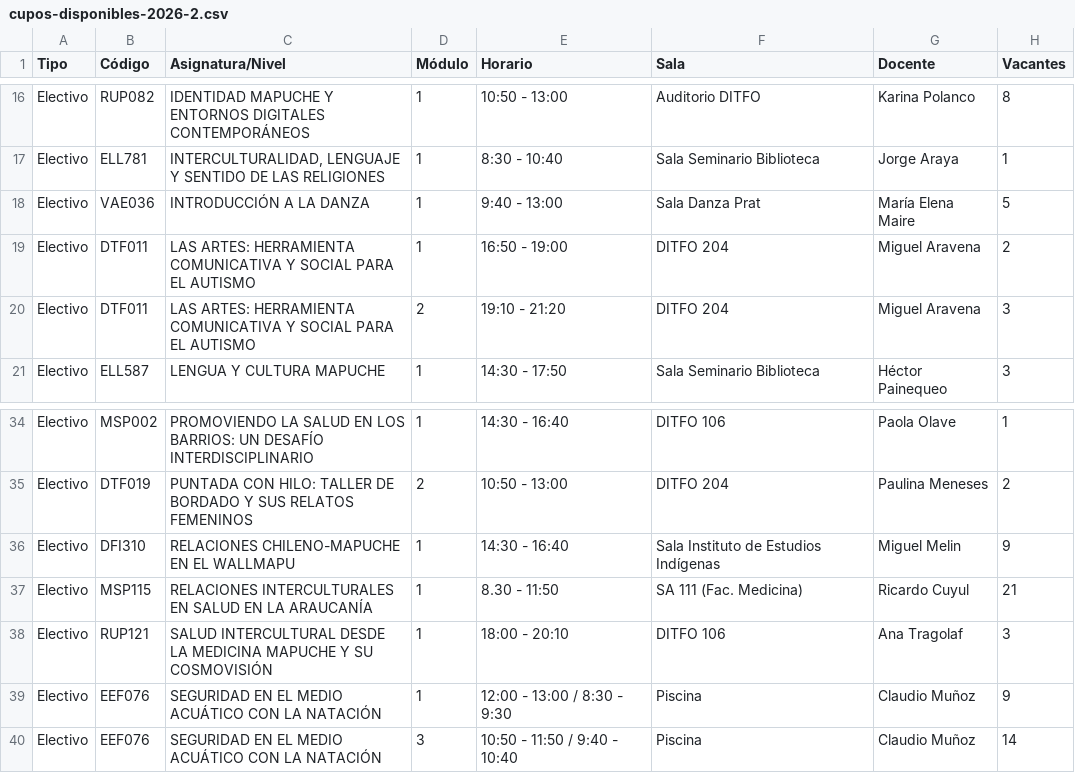
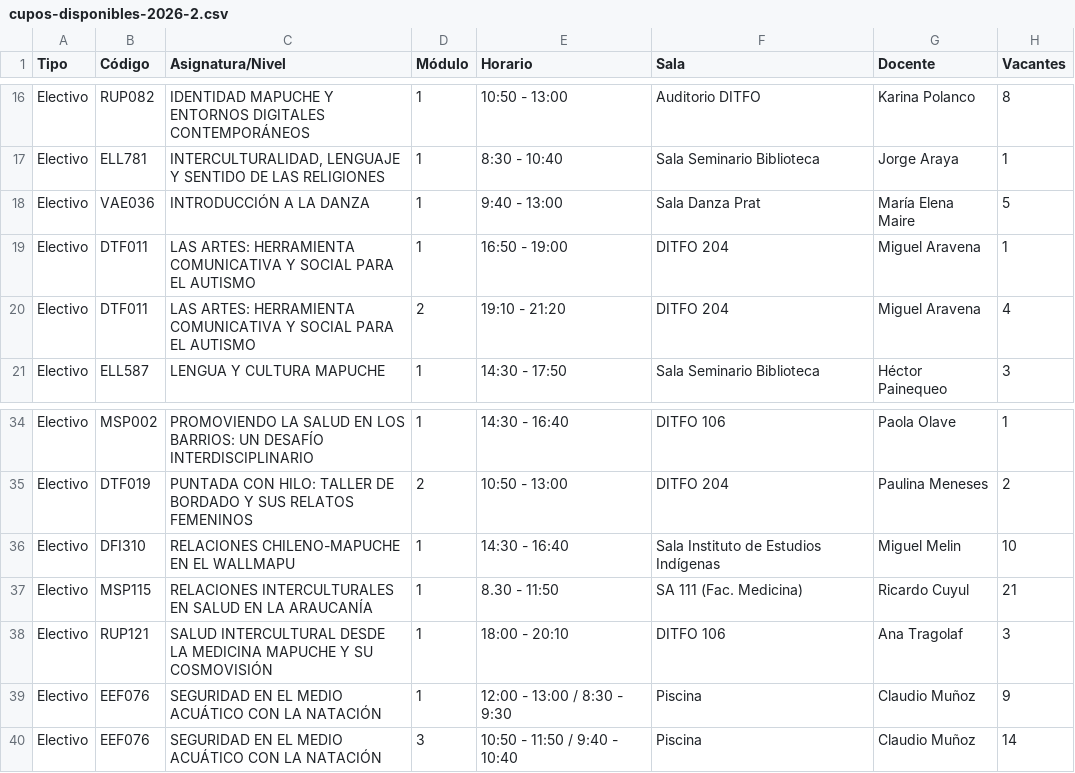
Before and after one commit to felipeopazo-ufro/cupos-ufro, a CSV file: cupos-disponibles-2026-2.csv, drawn as a sheet; only a part is shown, gaps mark what is left out.

```diff
--- a/cupos-disponibles-2026-2.csv
+++ b/cupos-disponibles-2026-2.csv
@@ -18,4 +18,4 @@
 "Electivo";"VAE036";"INTRODUCCIÓN A LA DANZA";"1";"9:40 - 13:00";"Sala Danza Prat";"María Elena Maire";"5"
-"Electivo";"DTF011";"LAS ARTES: HERRAMIENTA COMUNICATIVA Y SOCIAL PARA EL AUTISMO";"1";"16:50 - 19:00";"DITFO 204";"Miguel Aravena";"2"
-"Electivo";"DTF011";"LAS ARTES: HERRAMIENTA COMUNICATIVA Y SOCIAL PARA EL AUTISMO";"2";"19:10 - 21:20";"DITFO 204";"Miguel Aravena";"3"
+"Electivo";"DTF011";"LAS ARTES: HERRAMIENTA COMUNICATIVA Y SOCIAL PARA EL AUTISMO";"1";"16:50 - 19:00";"DITFO 204";"Miguel Aravena";"1"
+"Electivo";"DTF011";"LAS ARTES: HERRAMIENTA COMUNICATIVA Y SOCIAL PARA EL AUTISMO";"2";"19:10 - 21:20";"DITFO 204";"Miguel Aravena";"4"
 "Electivo";"ELL587";"LENGUA Y CULTURA MAPUCHE";"1";"14:30 - 17:50";"Sala Seminario Biblioteca";"Héctor Painequeo";"3"
@@ -35,3 +35,3 @@
 "Electivo";"DTF019";"PUNTADA CON HILO: TALLER DE BORDADO Y SUS RELATOS FEMENINOS";"2";"10:50 - 13:00";"DITFO 204";"Paulina Meneses";"2"
-"Electivo";"DFI310";"RELACIONES CHILENO-MAPUCHE EN EL WALLMAPU";"1";"14:30 - 16:40";"Sala Instituto de Estudios Indígenas";"Miguel Melin";"9"
+"Electivo";"DFI310";"RELACIONES CHILENO-MAPUCHE EN EL WALLMAPU";"1";"14:30 - 16:40";"Sala Instituto de Estudios Indígenas";"Miguel Melin";"10"
 "Electivo";"MSP115";"RELACIONES INTERCULTURALES EN SALUD EN LA ARAUCANÍA";"1";"8.30 - 11:50";"SA 111 (Fac. Medicina)";"Ricardo Cuyul";"21"
```
Also changed, not shown: 1 other file.
